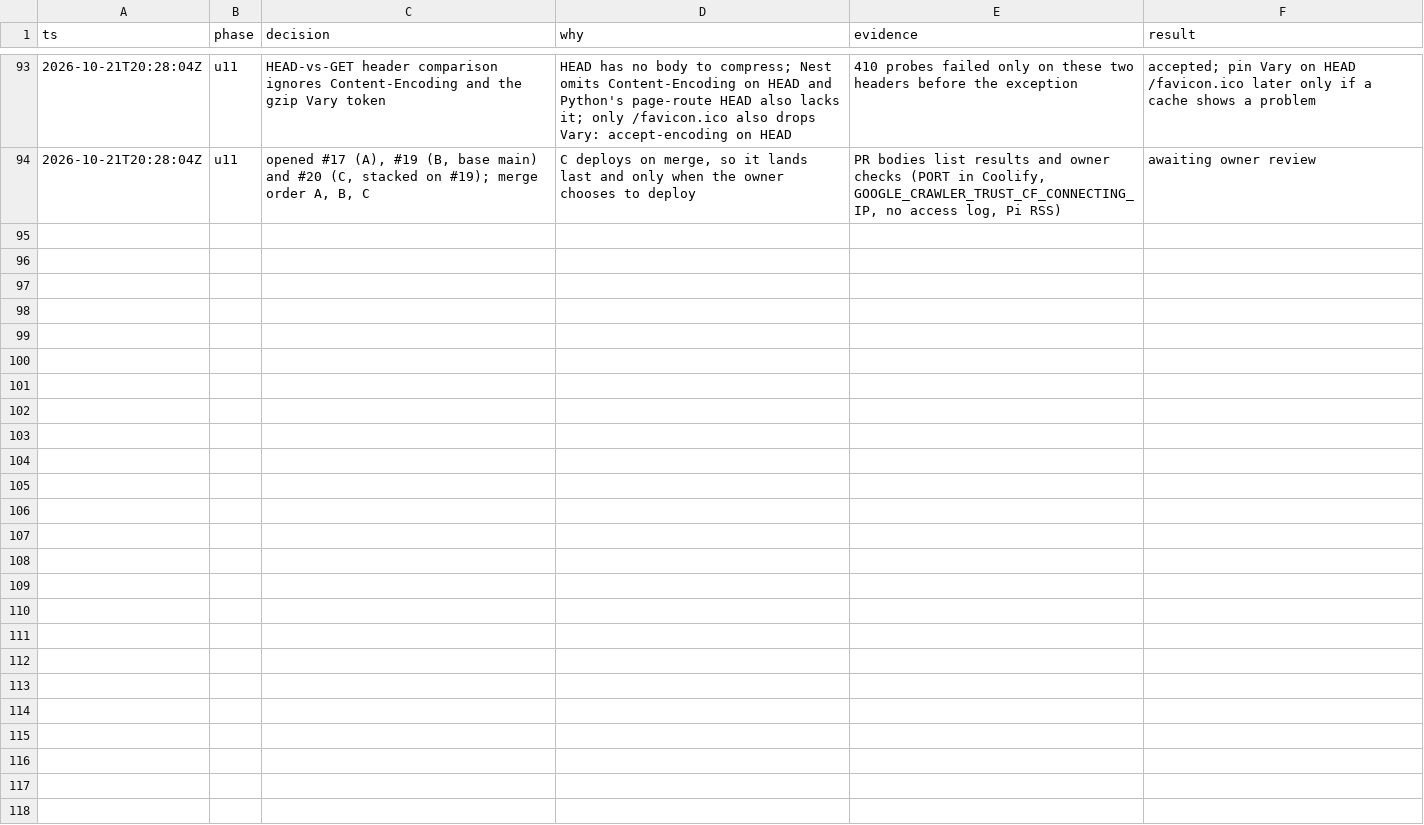
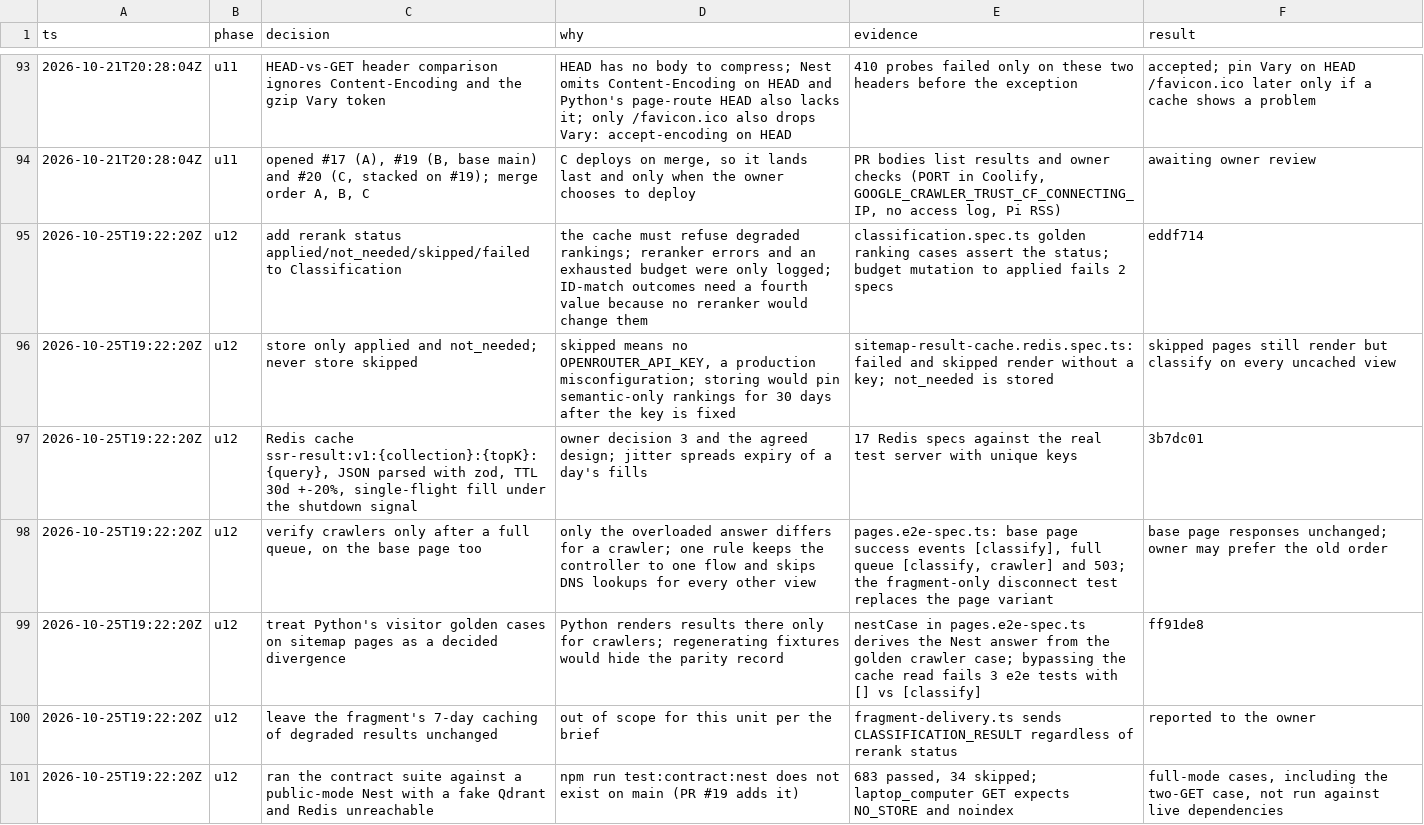
Before and after one commit to DmitryMatv/classifast-ts, a TSV file: docs/nest-migration/decisions.tsv, drawn as a sheet; only a part is shown, gaps mark what is left out; the diff names each change by its address in the sheet, - before the commit and + after, or states it on an @@ line.

```diff
--- a/docs/nest-migration/decisions.tsv
+++ b/docs/nest-migration/decisions.tsv
+row 95: 2026-10-25T19:22:20Z | u12 | add rerank status applied/not_needed/skipped/failed to Classification | the cache must refuse degraded rankings; reranker errors and an exhausted budget were only logged; ID-match outcomes need a fourth value because no reranker would change them | classification.spec.ts golden ranking cases assert the status; budget mutation to applied fails 2 specs | eddf714
+row 96: 2026-10-25T19:22:20Z | u12 | store only applied and not_needed; never store skipped | skipped means no OPENROUTER_API_KEY, a production misconfiguration; storing would pin semantic-only rankings for 30 days after the key is fixed | sitemap-result-cache.redis.spec.ts: failed and skipped render without a key; not_needed is stored | skipped pages still render but classify on every uncached view
+row 97: 2026-10-25T19:22:20Z | u12 | Redis cache ssr-result:v1:{collection}:{topK}:{query}, JSON parsed with zod, TTL 30d +-20%, single-flight fill under the shutdown signal | owner decision 3 and the agreed design; jitter spreads expiry of a day's fills | 17 Redis specs against the real test server with unique keys | 3b7dc01
+row 98: 2026-10-25T19:22:20Z | u12 | verify crawlers only after a full queue, on the base page too | only the overloaded answer differs for a crawler; one rule keeps the controller to one flow and skips DNS lookups for every other view | pages.e2e-spec.ts: base page success events [classify], full queue [classify, crawler] and 503; the fragment-only disconnect test replaces the page variant | base page responses unchanged; owner may prefer the old order
+row 99: 2026-10-25T19:22:20Z | u12 | treat Python's visitor golden cases on sitemap pages as a decided divergence | Python renders results there only for crawlers; regenerating fixtures would hide the parity record | nestCase in pages.e2e-spec.ts derives the Nest answer from the golden crawler case; bypassing the cache read fails 3 e2e tests with [] vs [classify] | ff91de8
+row 100: 2026-10-25T19:22:20Z | u12 | leave the fragment's 7-day caching of degraded results unchanged | out of scope for this unit per the brief | fragment-delivery.ts sends CLASSIFICATION_RESULT regardless of rerank status | reported to the owner
+row 101: 2026-10-25T19:22:20Z | u12 | ran the contract suite against a public-mode Nest with a fake Qdrant and Redis unreachable | npm run test:contract:nest does not exist on main (PR #19 adds it) | 683 passed, 34 skipped; laptop_computer GET expects NO_STORE and noindex | full-mode cases, including the two-GET case, not run against live dependencies
```
Also changed, not shown: 1 other file.
